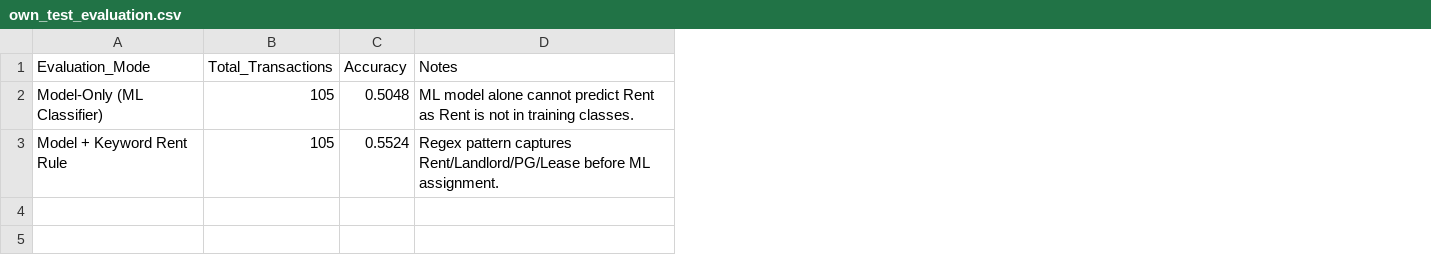
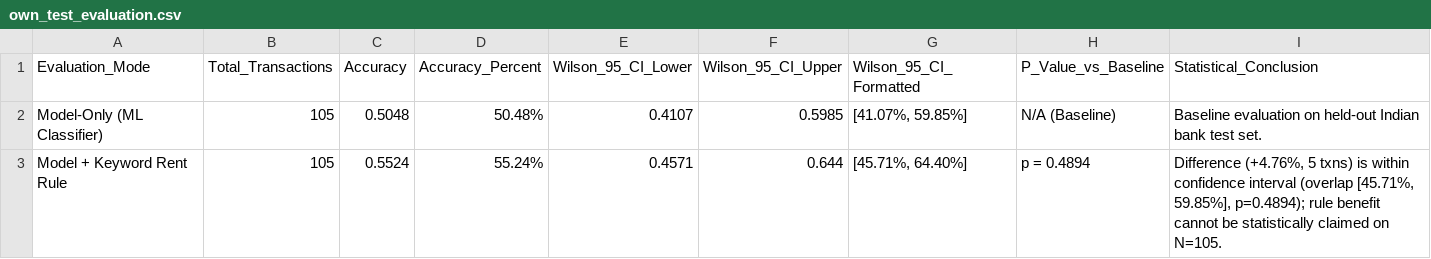
Before and after one commit to dhpcodes/AI-Personal-Finance-Advisor, a CSV file: results/own_test_evaluation.csv, drawn as a sheet; removed rows and columns are numbered as before the commit, all else as after; the diff names each change by its address in the sheet, - before the commit and + after, or states it on an @@ line.

```diff
--- a/results/own_test_evaluation.csv
+++ b/results/own_test_evaluation.csv
-column D (Notes), rows 2-3: ML model alone cannot predict Rent as Rent is not in training classes. | Regex pattern captures Rent/Landlord/PG/Lease before ML assignment.
+column D (Accuracy_Percent), rows 2-3: 50.48% | 55.24%
+column E (Wilson_95_CI_Lower), rows 2-3: 0.4107 | 0.4571
+column F (Wilson_95_CI_Upper), rows 2-3: 0.5985 | 0.644
+column G (Wilson_95_CI_Formatted), rows 2-3: [41.07%, 59.85%] | [45.71%, 64.40%]
+column H (P_Value_vs_Baseline), rows 2-3: N/A (Baseline) | p = 0.4894
+column I (Statistical_Conclusion), rows 2-3: Baseline evaluation on held-out Indian bank test set. | Difference (+4.76%, 5 txns) is within confidence interval (overlap [45.71%, 59.85%], p=0.4894); rule benefit cannot be statistically claimed on N=105.
```
Also changed, not shown: results/compare_v2_seeds.csv, 2 other files.
